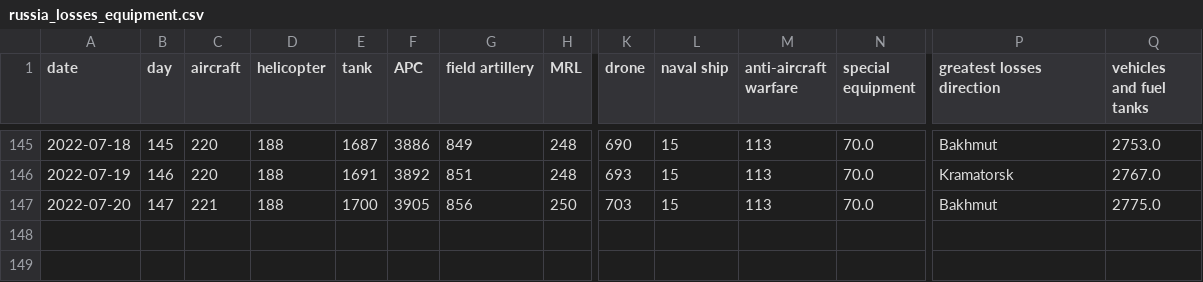
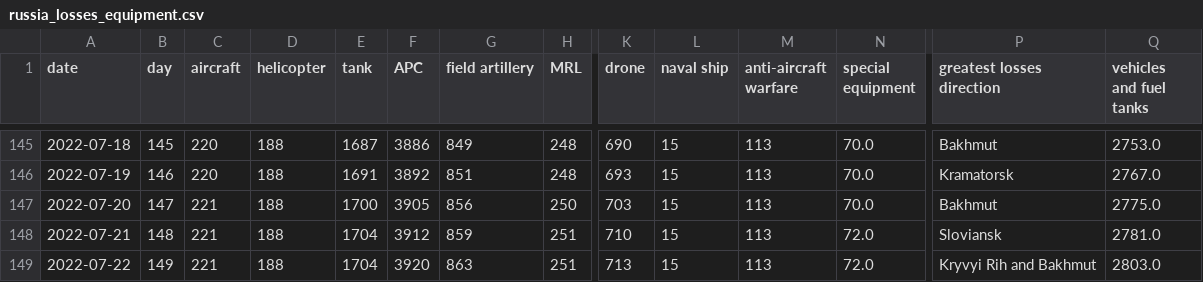
Before and after one commit to taw/open-source-adventures, a CSV file: docs/episode-29/tanks/russia_losses_equipment.csv, drawn as a sheet; only a part is shown, gaps mark what is left out; rows hold the shown columns only; the diff names each change by its address in the sheet, - before the commit and + after, or states it on an @@ line.

Commit message:
Data update

```diff
--- a/docs/episode-29/tanks/russia_losses_equipment.csv
+++ b/docs/episode-29/tanks/russia_losses_equipment.csv
+row 148: 2022-07-21 | 148 | 221 | 188 | 1704 | 3912 | 859 | 251 | 710 | 15 | 113 | 72.0 | Sloviansk | 2781.0
+row 149: 2022-07-22 | 149 | 221 | 188 | 1704 | 3920 | 863 | 251 | 713 | 15 | 113 | 72.0 | Kryvyi Rih and Bakhmut | 2803.0
```
Also changed, not shown: docs/episode-30/russia_losses_equipment.982e4e03.csv, docs/episode-31/russia_losses_equipment.csv, 48 other files.
